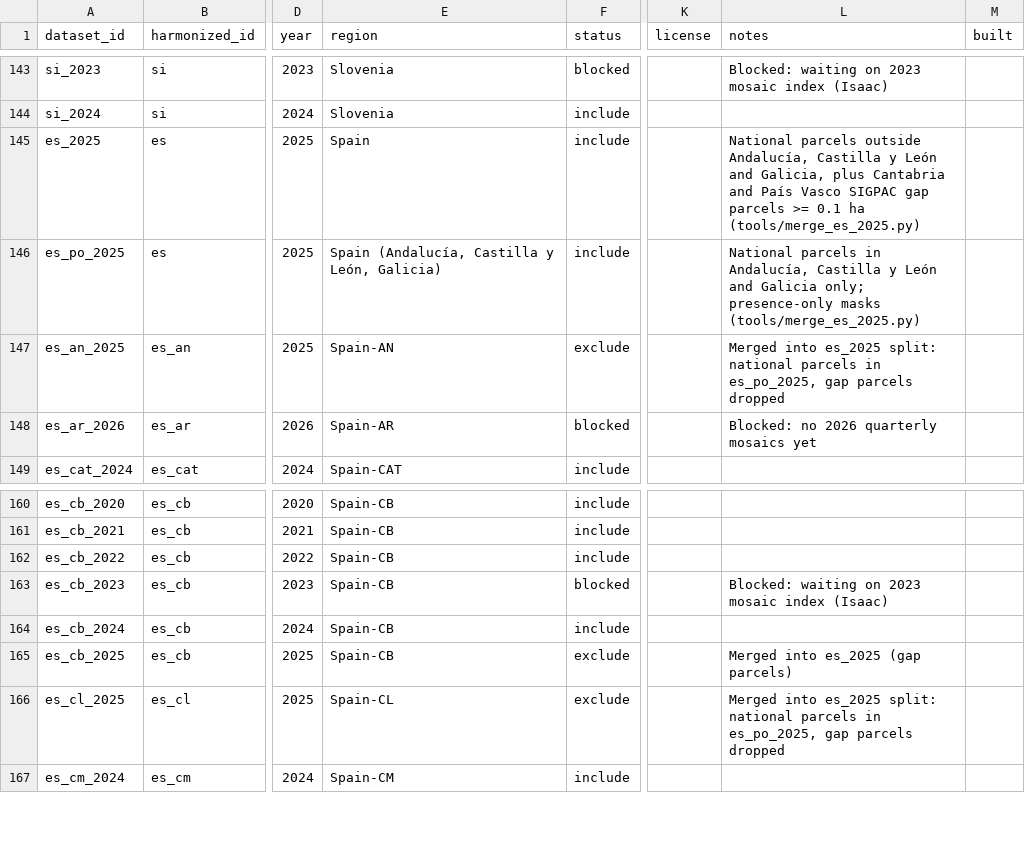
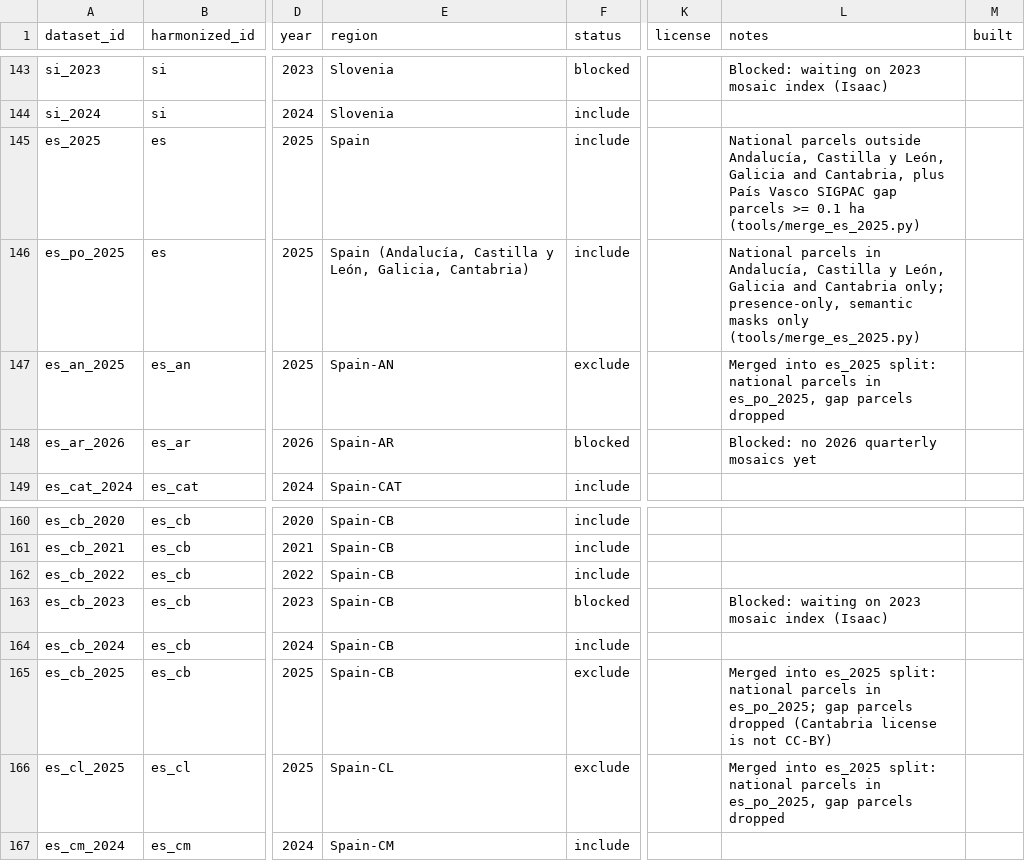
Before and after one commit to hannah-rae/hannah-rae.github.io, a CSV file: ftw-tracker/tracking.csv, drawn as a sheet; only a part is shown, gaps mark what is left out; the diff names each change by its address in the sheet, - before the commit and + after, or states it on an @@ line.

Commit message:
Update FTW tracker

```diff
--- a/ftw-tracker/tracking.csv
+++ b/ftw-tracker/tracking.csv
-L145 (notes): …Castilla y León and Galicia, plus Cantabria and País Vasco…
+L145 (notes): …Castilla y León, Galicia and Cantabria, plus País Vasco…
-E146 (region): …y León, Galicia)
+E146 (region): …y León, Galicia, Cantabria)
-L146 (notes): …Castilla y León and Galicia only; presence-only masks (tools/merge_es_2025.py)
+L146 (notes): …Castilla y León, Galicia and Cantabria only; presence-only, semantic masks only (tools/merge_es_2025.py)
-L165 (notes): …into es_2025 (gap parcels)
+L165 (notes): …into es_2025 split: national parcels in es_po_2025; gap parcels dropped (Cantabria license is not CC-BY)
```
Also changed, not shown: 1 other file.
